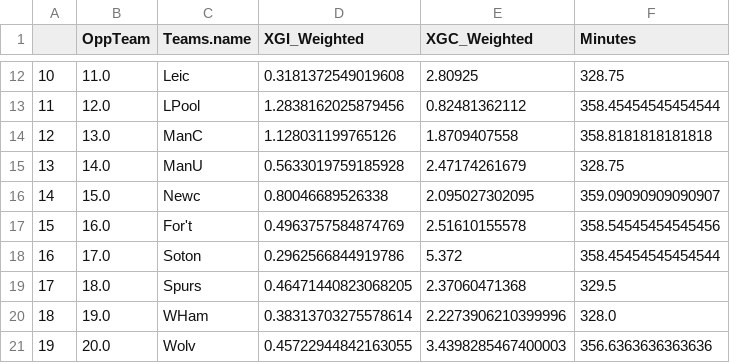
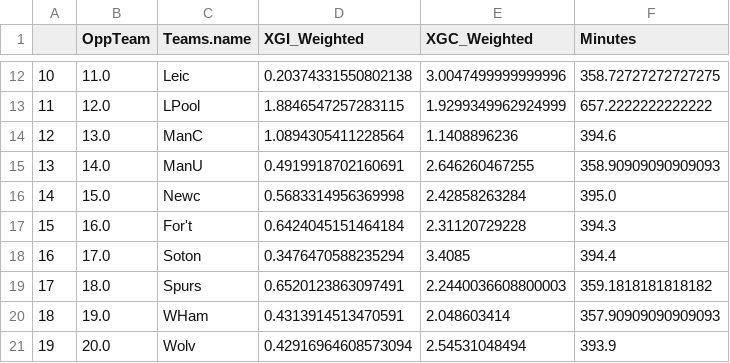
Before and after one commit to Jdale486/Streamlit_test_stuff, a CSV file: TeamProfiles.csv, drawn as a sheet; only a part is shown, gaps mark what is left out; the diff covers the shown part only.

```diff
--- a/TeamProfiles.csv
+++ b/TeamProfiles.csv
@@ -12,10 +12,10 @@
-10,11.0,Leic,0.3181372549019608,2.80925,328.75
-11,12.0,LPool,1.2838162025879456,0.82481362112,358.45454545454544
-12,13.0,ManC,1.128031199765126,1.8709407558,358.8181818181818
-13,14.0,ManU,0.5633019759185928,2.47174261679,328.75
-14,15.0,Newc,0.80046689526338,2.095027302095,359.09090909090907
-15,16.0,For't,0.4963757584874769,2.51610155578,358.54545454545456
-16,17.0,Soton,0.2962566844919786,5.372,358.45454545454544
-17,18.0,Spurs,0.46471440823068205,2.37060471368,329.5
-18,19.0,WHam,0.38313703275578614,2.2273906210399996,328.0
-19,20.0,Wolv,0.45722944842163055,3.4398285467400003,356.6363636363636
+10,11.0,Leic,0.20374331550802138,3.0047499999999996,358.72727272727275
+11,12.0,LPool,1.8846547257283115,1.9299349962924999,657.2222222222222
+12,13.0,ManC,1.0894305411228564,1.1408896236,394.6
+13,14.0,ManU,0.4919918702160691,2.646260467255,358.90909090909093
+14,15.0,Newc,0.5683314956369998,2.42858263284,395.0
+15,16.0,For't,0.6424045151464184,2.31120729228,394.3
+16,17.0,Soton,0.3476470588235294,3.4085,394.4
+17,18.0,Spurs,0.6520123863097491,2.2440036608800003,359.1818181818182
+18,19.0,WHam,0.4313914513470591,2.048603414,357.90909090909093
+19,20.0,Wolv,0.42916964608573094,2.54531048494,393.9
```
Also changed, not shown: 30 edited cells elsewhere in this file, FixturesElementsAllGrouped.csv, 5 other files.
